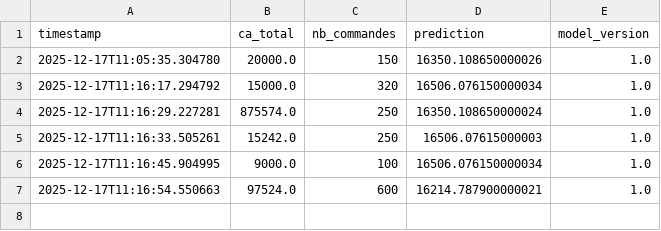
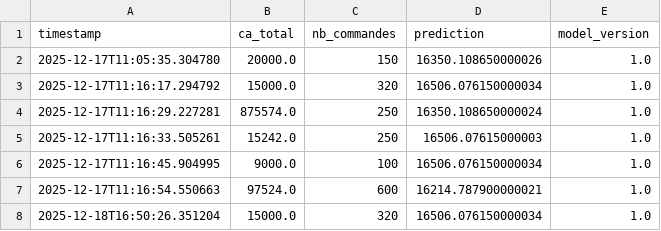
Before and after one commit to azizilahi2002-afk/MlOps-project, a CSV file: data/predictions_log.csv, drawn as a sheet; the diff names each change by its address in the sheet, - before the commit and + after, or states it on an @@ line.

```diff
--- a/data/predictions_log.csv
+++ b/data/predictions_log.csv
+row 8: 2025-12-18T16:50:26.351204 | 15000.0 | 320 | 16506.076150000034 | 1.0
```
Also changed, not shown: 25 other files.
